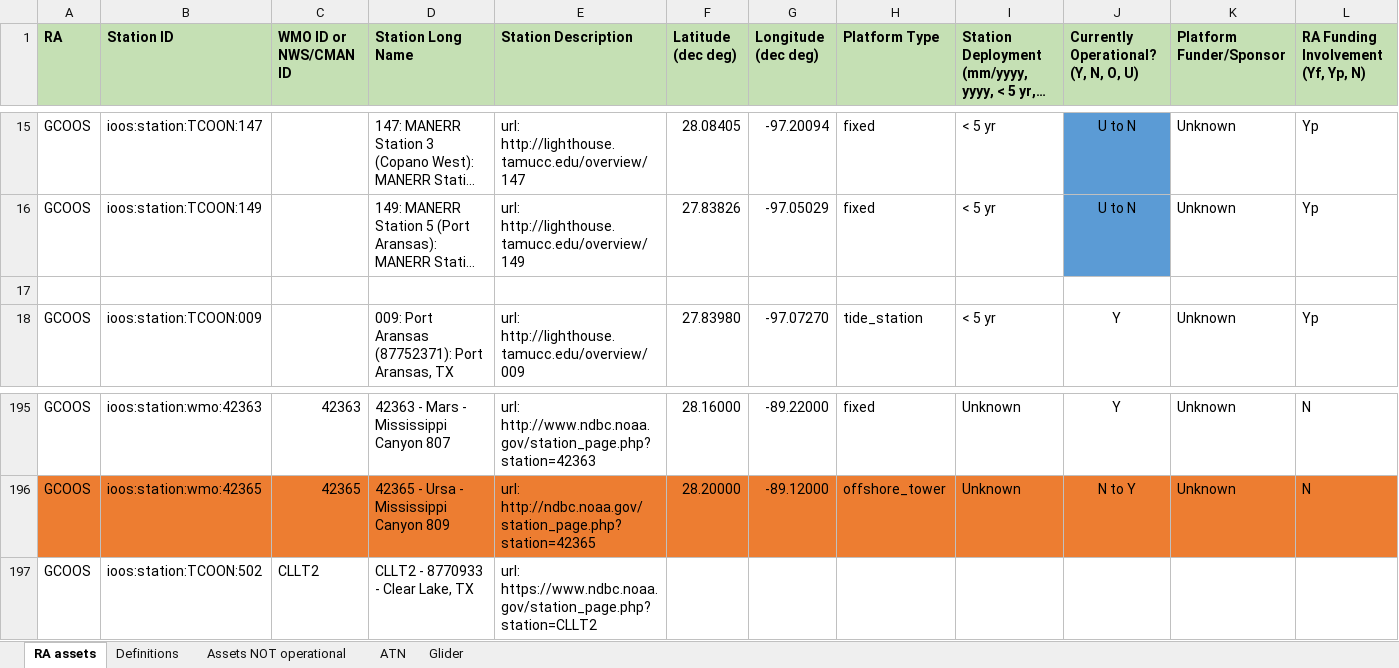
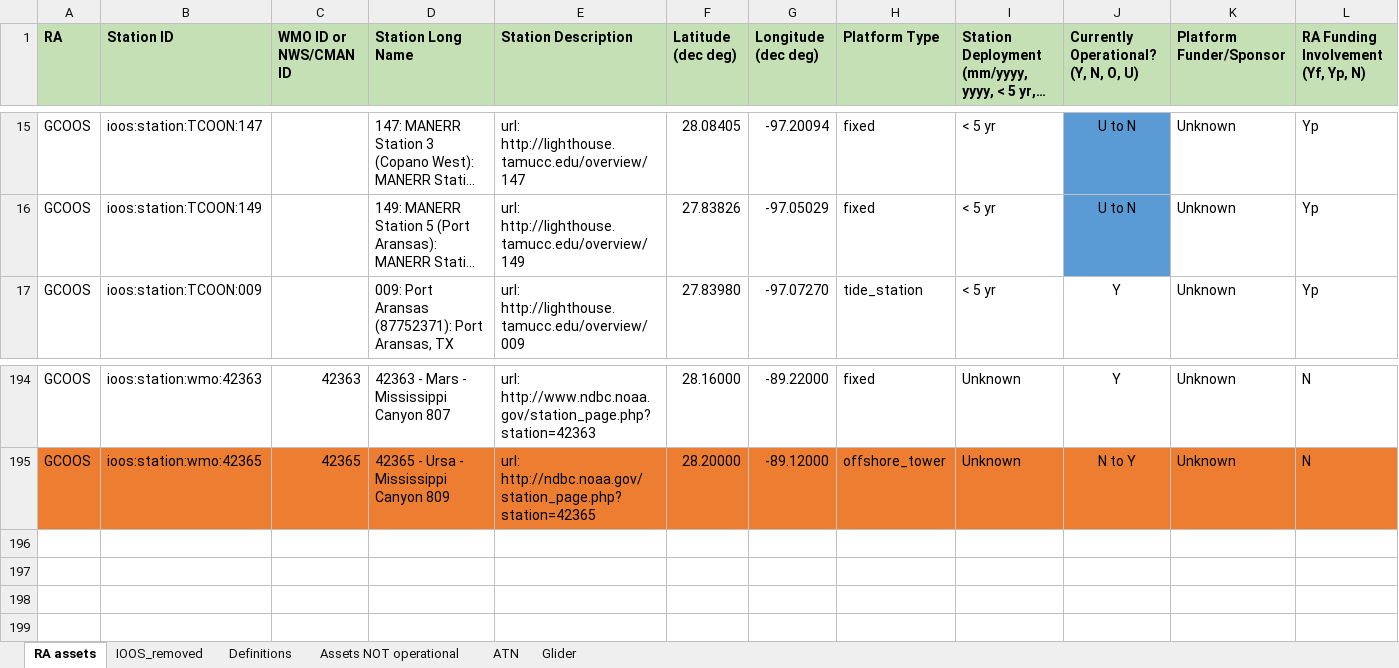
Before and after one commit to ioos/ioos-asset-inventory, an Excel workbook: 2021/data/processed/GCOOS.xlsx, sheet RA assets, drawn as a sheet; only a part is shown, gaps mark what is left out; long unchanged cells end in …; values as stored, in another font and other column widths than the file's, no borders; rows hold the shown columns only; the diff names each change by its address in the sheet, - before the commit and + after, or states it on an @@ line.

Commit message:
cleaning up excel spreadsheets so they are all read.

```diff
--- a/2021/data/processed/GCOOS.xlsx (sheet RA assets)
+++ b/2021/data/processed/GCOOS.xlsx (sheet RA assets)
+sheet tab: IOOS_removed
-row 17: (empty)
-row 197: GCOOS | ioos:station:TCOON:502 | CLLT2 | CLLT2 - 8770933 - Clear Lake, TX | url: https://www.ndbc.noaa.gov/station_page.php?station=CLLT2
```
Also changed, not shown: formulas that keep their value, 2021/data/processed/AOOS.xlsx, 2021/data/processed/CARICOOS.xlsx, 9 other files.
